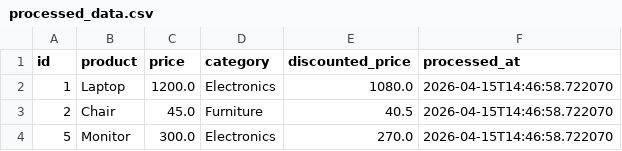
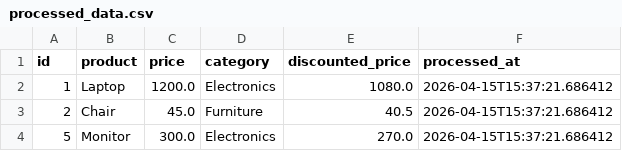
Before and after one commit to GDGoC-FPTU/data-pipeline-observability-giakhanhhii, a CSV file: processed_data.csv, drawn as a sheet.

```diff
--- a/processed_data.csv
+++ b/processed_data.csv
@@ -1,4 +1,4 @@
 id,product,price,category,discounted_price,processed_at
-1,Laptop,1200.0,Electronics,1080.0,2026-04-15T14:46:58.722070
-2,Chair,45.0,Furniture,40.5,2026-04-15T14:46:58.722070
-5,Monitor,300.0,Electronics,270.0,2026-04-15T14:46:58.722070
+1,Laptop,1200.0,Electronics,1080.0,2026-04-15T15:37:21.686412
+2,Chair,45.0,Furniture,40.5,2026-04-15T15:37:21.686412
+5,Monitor,300.0,Electronics,270.0,2026-04-15T15:37:21.686412
```
Also changed, not shown: 1 other file.
